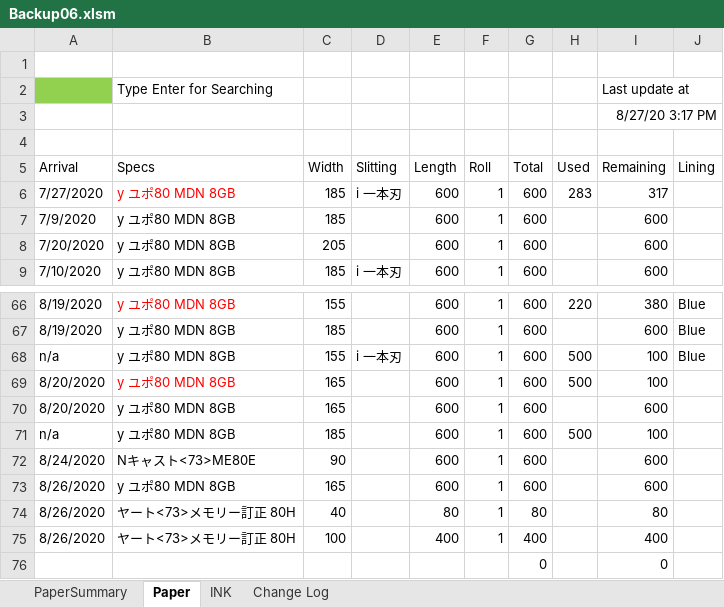
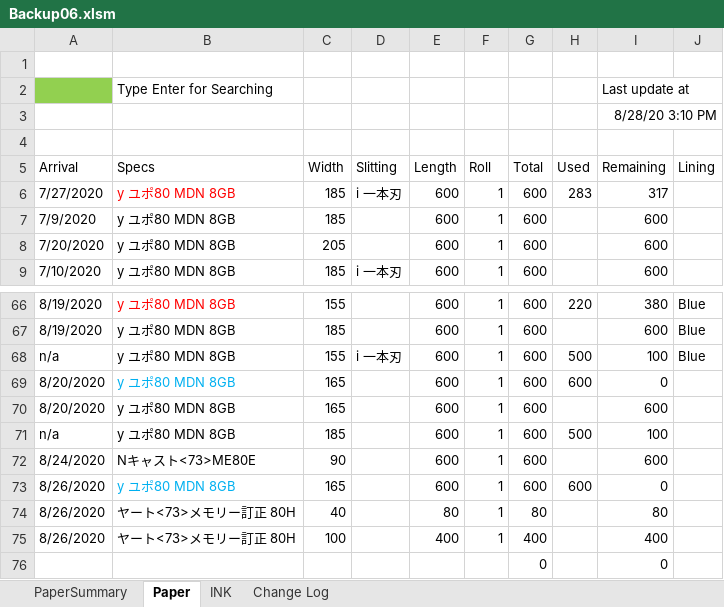
Before and after one commit to vicktor9450/demoSKU, an Excel workbook: Backup06.xlsm, sheet Paper, drawn as a sheet; only a part is shown, gaps mark what is left out; values as stored, in another font and other column widths than the file's, no borders; charts and pictures and table styles not drawn; the diff names each change by its address in the sheet, - before the commit and + after, or states it on an @@ line.

Commit message:
update

```diff
--- a/Backup06.xlsm (sheet Paper)
+++ b/Backup06.xlsm (sheet Paper)
-I3 (Remaining): 8/27/20 3:17 PM
+I3 (Remaining): 8/28/20 3:10 PM
-B69 text colour: #FF0000
+B69 text colour: #00B0F0
-H69 (Used): 500
+H69 (Used): 600
-I69 (Remaining): 100
+I69 (Remaining): 0
-B73 text colour: black
+B73 text colour: #00B0F0
-H73 (Used): (empty)
+H73 (Used): 600
-I73 (Remaining): 600
+I73 (Remaining): 0
```
Also changed, not shown: sheet PaperSummary, sheet INK.
